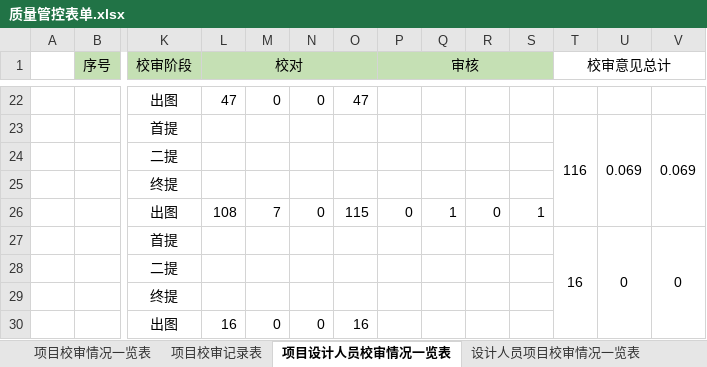
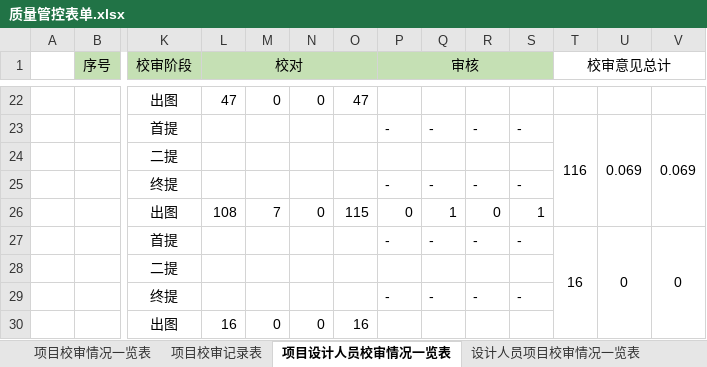
Before and after one commit to qfcwell/qfcflaskplayground, an Excel workbook: static/质量管控表单.xlsx, sheet 项目设计人员校审情况一览表, drawn as a sheet; only a part is shown, gaps mark what is left out; values as stored, in another font and other column widths than the file's, no borders; removed rows and columns are numbered as before the commit, all else as after; rows hold the shown columns only; the diff covers the shown part only; the diff names each change by its address in the sheet, - before the commit and + after, or states it on an @@ line.

```diff
--- a/static/质量管控表单.xlsx (sheet 项目设计人员校审情况一览表)
+++ b/static/质量管控表单.xlsx (sheet 项目设计人员校审情况一览表)
-P23 (审核): (empty)
+P23 (审核): -
-Q23: (empty)
+Q23: -
-R23: (empty)
+R23: -
-S23: (empty)
+S23: -
-row 25:  |  | 终提
+row 25:  |  | 终提 |  |  |  |  | - | - | - | -
-P27 (审核): (empty)
+P27 (审核): -
-Q27: (empty)
+Q27: -
-R27: (empty)
+R27: -
-S27: (empty)
+S27: -
-row 29:  |  | 终提
+row 29:  |  | 终提 |  |  |  |  | - | - | - | -
```
Also changed, not shown: 5 added rows, 5 removed rows and 20 edited cells elsewhere in this sheet, sheet 校审人员项目校审情况一览表, sheet 项目校审人员校审情况一览表, sheet 设计人员项目校审情况一览表, sheet 项目校审情况一览表, 1 other file.
